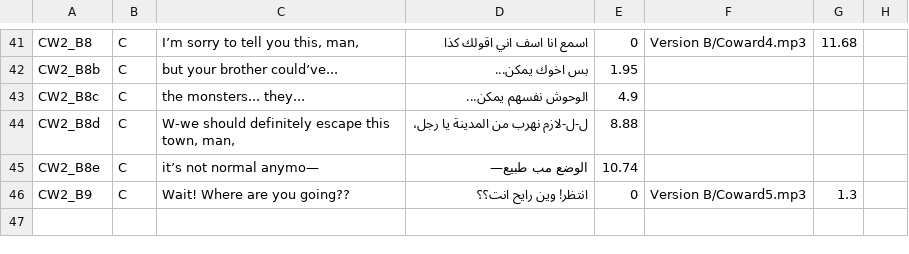
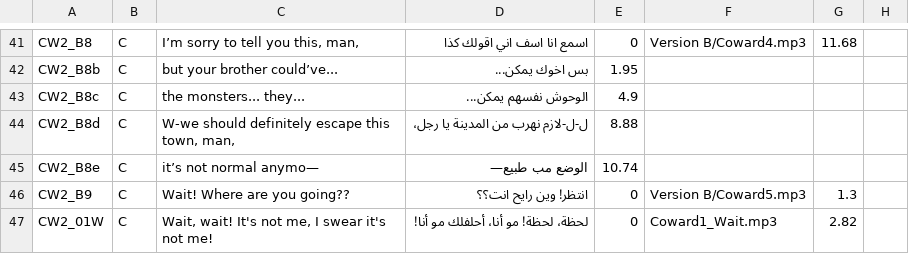
Before and after one commit to Rommelrs/-horror-project-2026, a TSV file: AnimationTools/cutscene_coward/lines.tsv, drawn as a sheet; only a part is shown, gaps mark what is left out; the diff names each change by its address in the sheet, - before the commit and + after, or states it on an @@ line.

```diff
--- a/AnimationTools/cutscene_coward/lines.tsv
+++ b/AnimationTools/cutscene_coward/lines.tsv
+row 47: CW2_01W | C | Wait, wait! It's not me, I swear it's not me! | لحظة، لحظة! مو أنا، أحلفلك مو أنا! | 0 | Coward1_Wait.mp3 | 2.82
```
Also changed, not shown: 52 other files.
